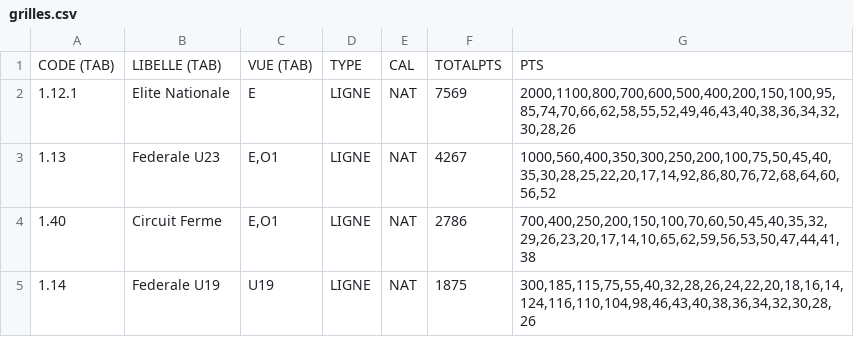
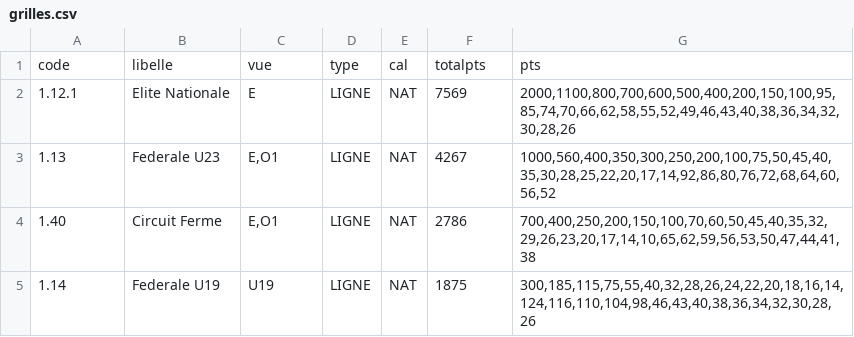
Before and after one commit to garnierpascalweb/ffcalculator-grid, a CSV file: src/main/resources/grilles.csv, drawn as a sheet; only a part is shown.

Commit message:
0.0.1: retouche InputGrid

```diff
--- a/src/main/resources/grilles.csv
+++ b/src/main/resources/grilles.csv
@@ -1,2 +1,2 @@
-CODE (TAB);LIBELLE (TAB);VUE (TAB);TYPE;CAL;TOTALPTS;PTS
+code;libelle;vue;type;cal;totalpts;pts
 1.12.1;Elite Nationale;E;LIGNE;NAT;7569;2000,1100,800,700,600,500,400,200,150,100,95,85,74,70,66,62,58,55,52,49,46,43,40,38,36,34,32,30,28,26
```
